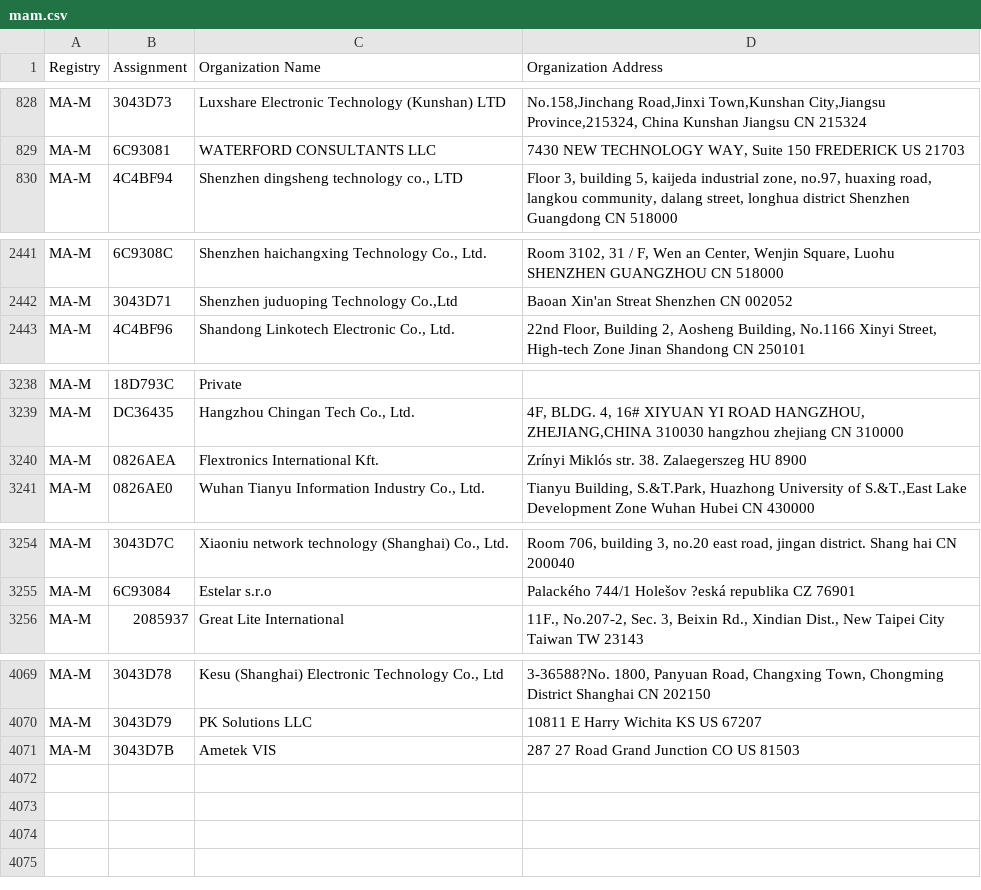
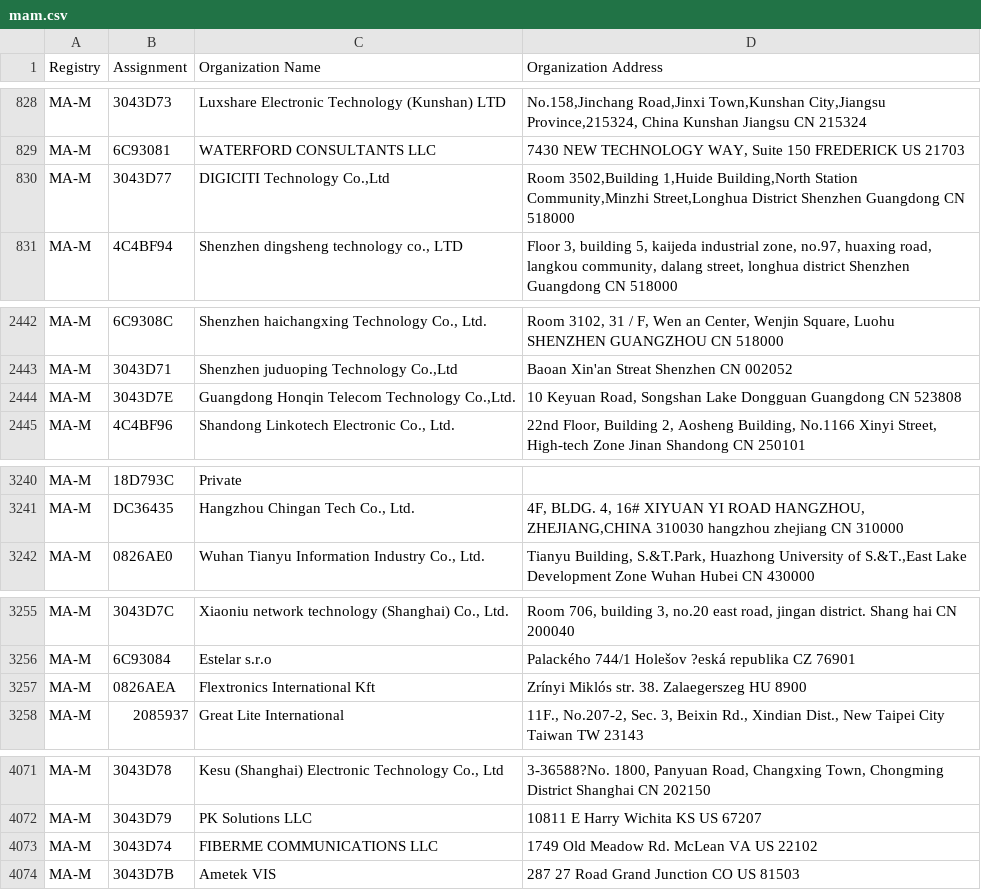
Before and after one commit to 955a0/MACAddress, a CSV file: mam.csv, drawn as a sheet; only a part is shown, gaps mark what is left out; removed rows and columns are numbered as before the commit, all else as after; the diff names each change by its address in the sheet, - before the commit and + after, or states it on an @@ line.

```diff
--- a/mam.csv
+++ b/mam.csv
+row 830: MA-M | 3043D77 | DIGICITI Technology Co.,Ltd | Room 3502,Building 1,Huide Building,North Station Community,Minzhi Street,Longhua District Shenzhen Guangdong CN 518000
+row 2444: MA-M | 3043D7E | Guangdong Honqin Telecom Technology Co.,Ltd. | 10 Keyuan Road, Songshan Lake Dongguan Guangdong CN 523808
-row 3240: MA-M | 0826AEA | Flextronics International Kft. | Zrínyi Miklós str. 38. Zalaegerszeg HU 8900
+row 3257: MA-M | 0826AEA | Flextronics International Kft | Zrínyi Miklós str. 38. Zalaegerszeg HU 8900
+row 4073: MA-M | 3043D74 | FIBERME COMMUNICATIONS LLC | 1749 Old Meadow Rd. McLean VA US 22102
```
Also changed, not shown: oui36.csv, 1 other file.
